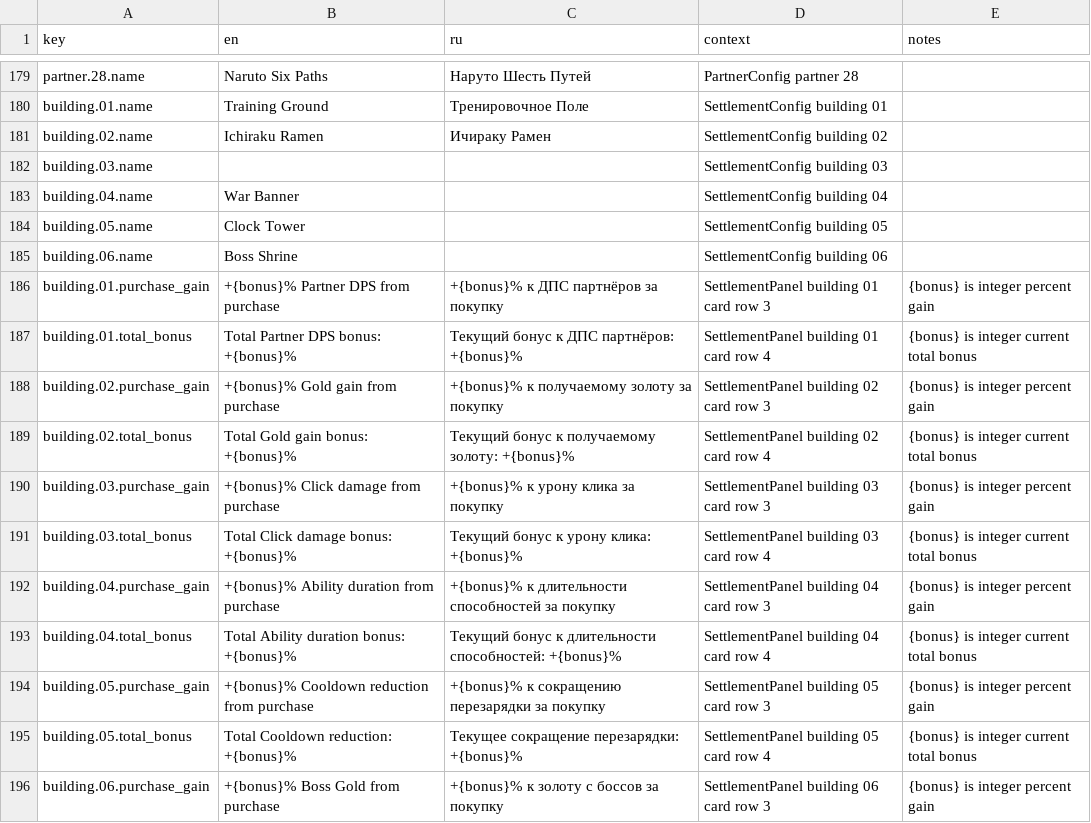
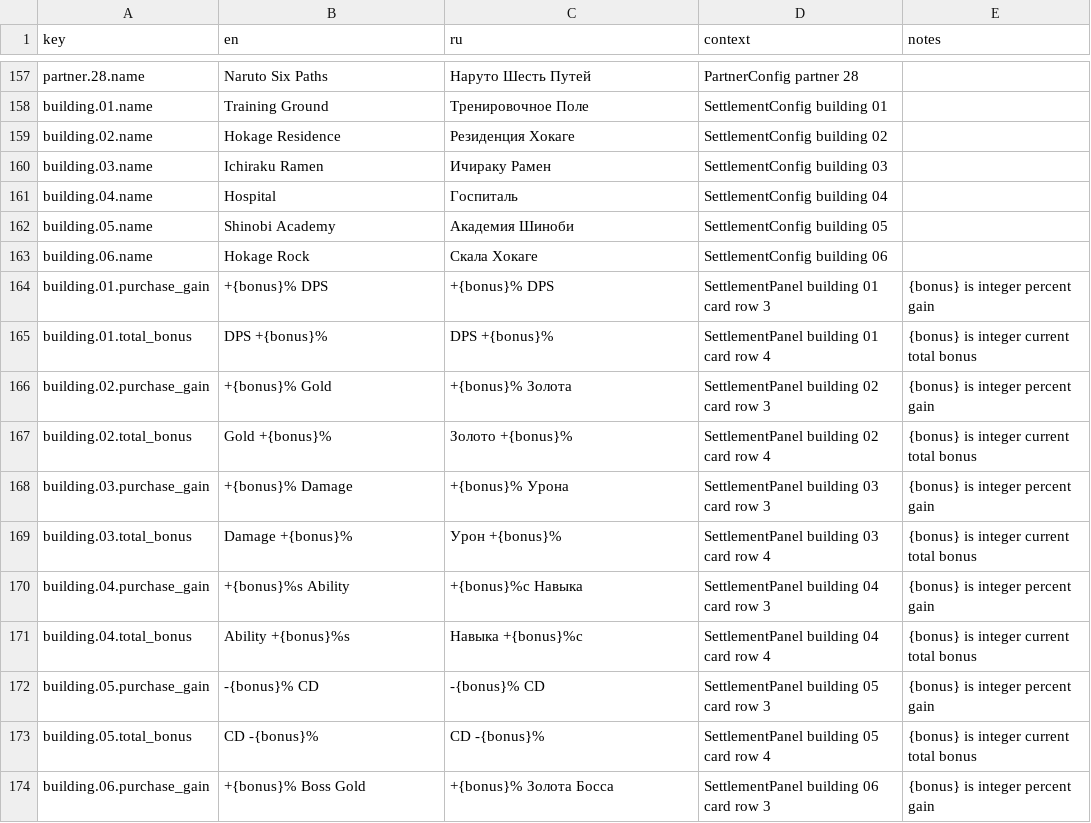
Before and after one commit to StanisRyz/naruto-clicker, a CSV file: localization/game_text.csv, drawn as a sheet; only a part is shown, gaps mark what is left out; the diff covers the shown part only.

```diff
--- a/localization/game_text.csv
+++ b/localization/game_text.csv
@@ -180,17 +158,17 @@ partner.28.name,Naruto Six Paths,Наруто Шесть Путей,PartnerConfi
 building.01.name,Training Ground,Тренировочное Поле,SettlementConfig building 01,
-building.02.name,Ichiraku Ramen,Ичираку Рамен,SettlementConfig building 02,
-building.03.name,,,SettlementConfig building 03,
-building.04.name,War Banner,,SettlementConfig building 04,
-building.05.name,Clock Tower,,SettlementConfig building 05,
-building.06.name,Boss Shrine,,SettlementConfig building 06,
-building.01.purchase_gain,+{bonus}% Partner DPS from purchase,+{bonus}% к ДПС партнёров за покупку,SettlementPanel building 01 card row 3,{bonus} is integer percent gain
-building.01.total_bonus,Total Partner DPS bonus: +{bonus}%,Текущий бонус к ДПС партнёров: +{bonus}%,SettlementPanel building 01 card row 4,{bonus} is integer current total bonus
-building.02.purchase_gain,+{bonus}% Gold gain from purchase,+{bonus}% к получаемому золоту за покупку,SettlementPanel building 02 card row 3,{bonus} is integer percent gain
-building.02.total_bonus,Total Gold gain bonus: +{bonus}%,Текущий бонус к получаемому золоту: +{bonus}%,SettlementPanel building 02 card row 4,{bonus} is integer current total bonus
-building.03.purchase_gain,+{bonus}% Click damage from purchase,+{bonus}% к урону клика за покупку,SettlementPanel building 03 card row 3,{bonus} is integer percent gain
-building.03.total_bonus,Total Click damage bonus: +{bonus}%,Текущий бонус к урону клика: +{bonus}%,SettlementPanel building 03 card row 4,{bonus} is integer current total bonus
-building.04.purchase_gain,+{bonus}% Ability duration from purchase,+{bonus}% к длительности способностей за покупку,SettlementPanel building 04 card row 3,{bonus} is integer percent gain
-building.04.total_bonus,Total Ability duration bonus: +{bonus}%,Текущий бонус к длительности способностей: +{bonus}%,SettlementPanel building 04 card row 4,{bonus} is integer current total bonus
-building.05.purchase_gain,+{bonus}% Cooldown reduction from purchase,+{bonus}% к сокращению перезарядки за покупку,SettlementPanel building 05 card row 3,{bonus} is integer percent gain
-building.05.total_bonus,Total Cooldown reduction: +{bonus}%,Текущее сокращение перезарядки: +{bonus}%,SettlementPanel building 05 card row 4,{bonus} is integer current total bonus
-building.06.purchase_gain,+{bonus}% Boss Gold from purchase,+{bonus}% к золоту с боссов за покупку,SettlementPanel building 06 card row 3,{bonus} is integer percent gain
+building.02.name,Hokage Residence,Резиденция Хокаге,SettlementConfig building 02,
+building.03.name,Ichiraku Ramen,Ичираку Рамен,SettlementConfig building 03,
+building.04.name,Hospital,Госпиталь,SettlementConfig building 04,
+building.05.name,Shinobi Academy,Академия Шиноби,SettlementConfig building 05,
+building.06.name,Hokage Rock,Скала Хокаге,SettlementConfig building 06,
+building.01.purchase_gain,+{bonus}% DPS,+{bonus}% DPS,SettlementPanel building 01 card row 3,{bonus} is integer percent gain
+building.01.total_bonus,DPS +{bonus}%,DPS +{bonus}%,SettlementPanel building 01 card row 4,{bonus} is integer current total bonus
+building.02.purchase_gain,+{bonus}% Gold,+{bonus}% Золота,SettlementPanel building 02 card row 3,{bonus} is integer percent gain
+building.02.total_bonus,Gold +{bonus}%,Золото +{bonus}%,SettlementPanel building 02 card row 4,{bonus} is integer current total bonus
+building.03.purchase_gain,+{bonus}% Damage,+{bonus}% Урона,SettlementPanel building 03 card row 3,{bonus} is integer percent gain
+building.03.total_bonus,Damage +{bonus}%,Урон +{bonus}%,SettlementPanel building 03 card row 4,{bonus} is integer current total bonus
+building.04.purchase_gain,+{bonus}%s Ability,+{bonus}%с Навыка,SettlementPanel building 04 card row 3,{bonus} is integer percent gain
+building.04.total_bonus,Ability +{bonus}%s,Навыка +{bonus}%с,SettlementPanel building 04 card row 4,{bonus} is integer current total bonus
+building.05.purchase_gain,-{bonus}% CD,-{bonus}% CD,SettlementPanel building 05 card row 3,{bonus} is integer percent gain
+building.05.total_bonus,CD -{bonus}%,CD -{bonus}%,SettlementPanel building 05 card row 4,{bonus} is integer current total bonus
+building.06.purchase_gain,+{bonus}% Boss Gold,+{bonus}% Золота Босса,SettlementPanel building 06 card row 3,{bonus} is integer percent gain
```
Also changed, not shown: 8 added rows, 22 removed rows and 20 edited cells elsewhere in this file, 11 other files.
